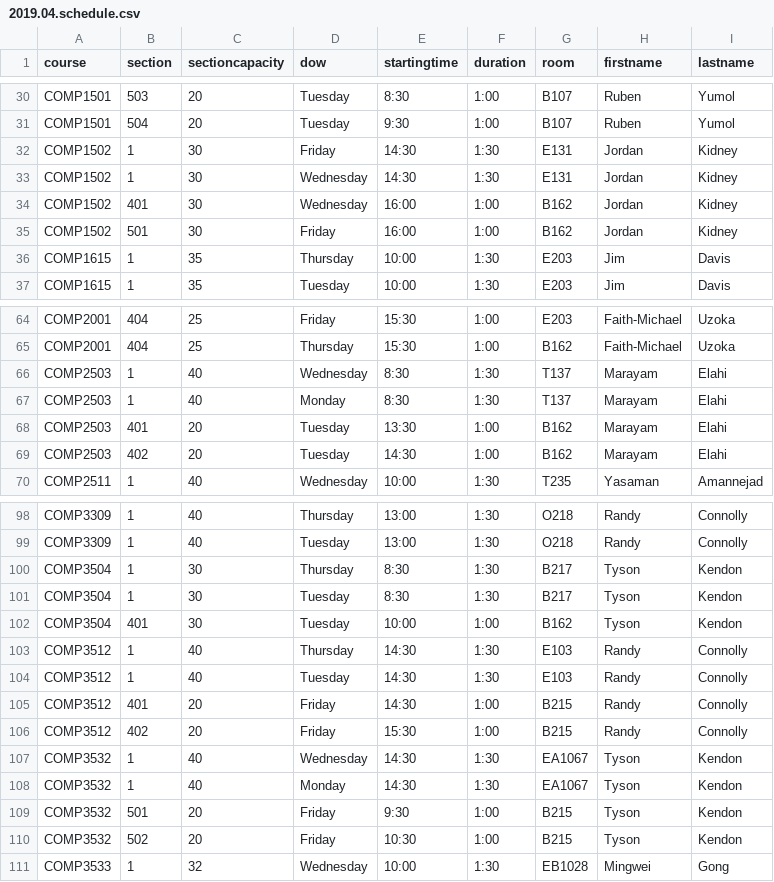
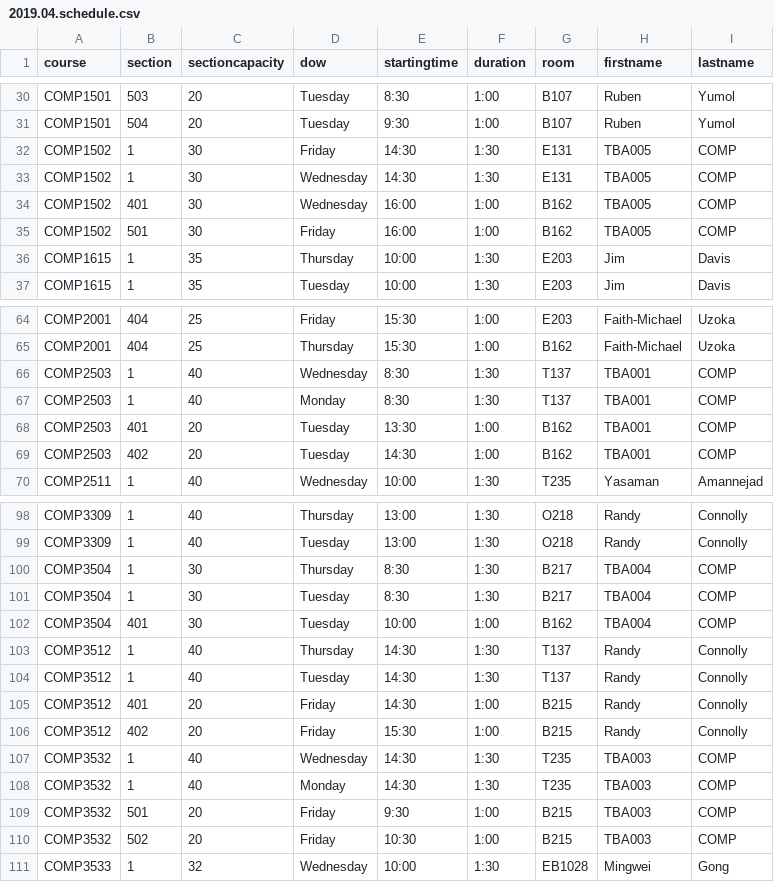
Before and after one commit to jpratt-mru/maco.calendar.datafiles, a CSV file: 2019.04.schedule.csv, drawn as a sheet; only a part is shown, gaps mark what is left out; the diff covers the shown part only.

```diff
--- a/2019.04.schedule.csv
+++ b/2019.04.schedule.csv
@@ -31,6 +31,6 @@ COMP1501,503,20,Tuesday,8:30,1:00,B107,Ruben,Yumol
 COMP1501,504,20,Tuesday,9:30,1:00,B107,Ruben,Yumol
-COMP1502,1,30,Friday,14:30,1:30,E131,Jordan,Kidney
-COMP1502,1,30,Wednesday,14:30,1:30,E131,Jordan,Kidney
-COMP1502,401,30,Wednesday,16:00,1:00,B162,Jordan,Kidney
-COMP1502,501,30,Friday,16:00,1:00,B162,Jordan,Kidney
+COMP1502,1,30,Friday,14:30,1:30,E131,TBA005,COMP
+COMP1502,1,30,Wednesday,14:30,1:30,E131,TBA005,COMP
+COMP1502,401,30,Wednesday,16:00,1:00,B162,TBA005,COMP
+COMP1502,501,30,Friday,16:00,1:00,B162,TBA005,COMP
 COMP1615,1,35,Thursday,10:00,1:30,E203,Jim,Davis
@@ -65,6 +65,6 @@ COMP2001,404,25,Friday,15:30,1:00,E203,Faith-Michael,Uzoka
 COMP2001,404,25,Thursday,15:30,1:00,B162,Faith-Michael,Uzoka
-COMP2503,1,40,Wednesday,8:30,1:30,T137,Marayam,Elahi
-COMP2503,1,40,Monday,8:30,1:30,T137,Marayam,Elahi
-COMP2503,401,20,Tuesday,13:30,1:00,B162,Marayam,Elahi
-COMP2503,402,20,Tuesday,14:30,1:00,B162,Marayam,Elahi
+COMP2503,1,40,Wednesday,8:30,1:30,T137,TBA001,COMP
+COMP2503,1,40,Monday,8:30,1:30,T137,TBA001,COMP
+COMP2503,401,20,Tuesday,13:30,1:00,B162,TBA001,COMP
+COMP2503,402,20,Tuesday,14:30,1:00,B162,TBA001,COMP
 COMP2511,1,40,Wednesday,10:00,1:30,T235,Yasaman,Amannejad
@@ -99,13 +99,13 @@ COMP3309,1,40,Thursday,13:00,1:30,O218,Randy,Connolly
 COMP3309,1,40,Tuesday,13:00,1:30,O218,Randy,Connolly
-COMP3504,1,30,Thursday,8:30,1:30,B217,Tyson,Kendon
-COMP3504,1,30,Tuesday,8:30,1:30,B217,Tyson,Kendon
-COMP3504,401,30,Tuesday,10:00,1:00,B162,Tyson,Kendon
-COMP3512,1,40,Thursday,14:30,1:30,E103,Randy,Connolly
-COMP3512,1,40,Tuesday,14:30,1:30,E103,Randy,Connolly
+COMP3504,1,30,Thursday,8:30,1:30,B217,TBA004,COMP
+COMP3504,1,30,Tuesday,8:30,1:30,B217,TBA004,COMP
+COMP3504,401,30,Tuesday,10:00,1:00,B162,TBA004,COMP
+COMP3512,1,40,Thursday,14:30,1:30,T137,Randy,Connolly
+COMP3512,1,40,Tuesday,14:30,1:30,T137,Randy,Connolly
 COMP3512,401,20,Friday,14:30,1:00,B215,Randy,Connolly
 COMP3512,402,20,Friday,15:30,1:00,B215,Randy,Connolly
-COMP3532,1,40,Wednesday,14:30,1:30,EA1067,Tyson,Kendon
-COMP3532,1,40,Monday,14:30,1:30,EA1067,Tyson,Kendon
-COMP3532,501,20,Friday,9:30,1:00,B215,Tyson,Kendon
-COMP3532,502,20,Friday,10:30,1:00,B215,Tyson,Kendon
+COMP3532,1,40,Wednesday,14:30,1:30,T235,TBA003,COMP
+COMP3532,1,40,Monday,14:30,1:30,T235,TBA003,COMP
+COMP3532,501,20,Friday,9:30,1:00,B215,TBA003,COMP
+COMP3532,502,20,Friday,10:30,1:00,B215,TBA003,COMP
 COMP3533,1,32,Wednesday,10:00,1:30,EB1028,Mingwei,Gong
```
Also changed, not shown: 1 added row, 4 removed rows and 59 edited cells elsewhere in this file.
